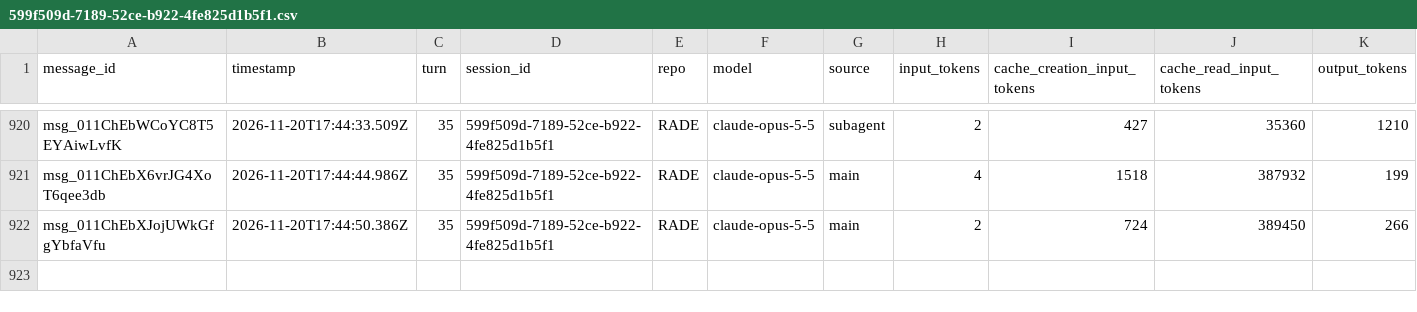
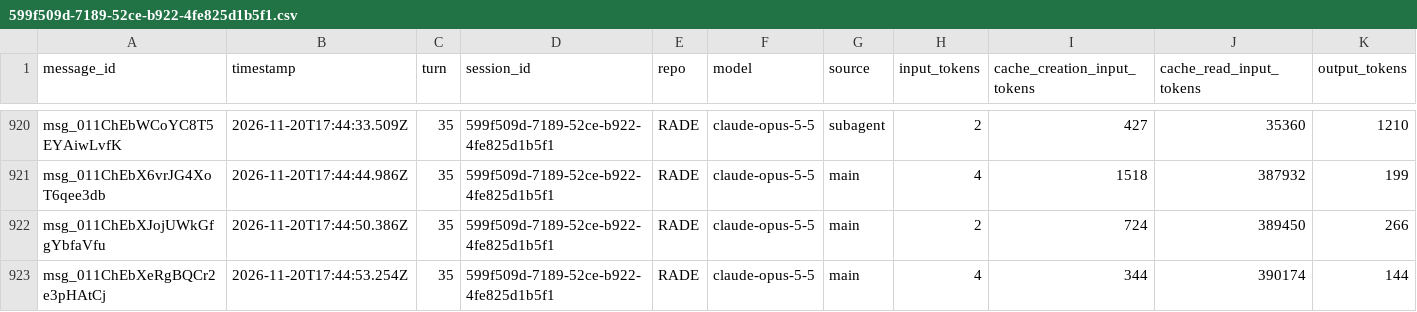
Before and after one commit to rhope-ops/RADE, a CSV file: sessions/599f509d-7189-52ce-b922-4fe825d1b5f1.csv, drawn as a sheet; only a part is shown, gaps mark what is left out.

```diff
--- a/sessions/599f509d-7189-52ce-b922-4fe825d1b5f1.csv
+++ b/sessions/599f509d-7189-52ce-b922-4fe825d1b5f1.csv
@@ -922 +922,2 @@ msg_011ChEbX6vrJG4XoT6qee3db,2026-11-20T17:44:44.986Z,35,599f509d-7189-52ce-b922
 msg_011ChEbXJojUWkGfgYbfaVfu,2026-11-20T17:44:50.386Z,35,599f509d-7189-52ce-b922-4fe825d1b5f1,RADE,claude-opus-5-5,main,2,724,389450,266
+msg_011ChEbXeRgBQCr2e3pHAtCj,2026-11-20T17:44:53.254Z,35,599f509d-7189-52ce-b922-4fe825d1b5f1,RADE,claude-opus-5-5,main,4,344,390174,144
```
